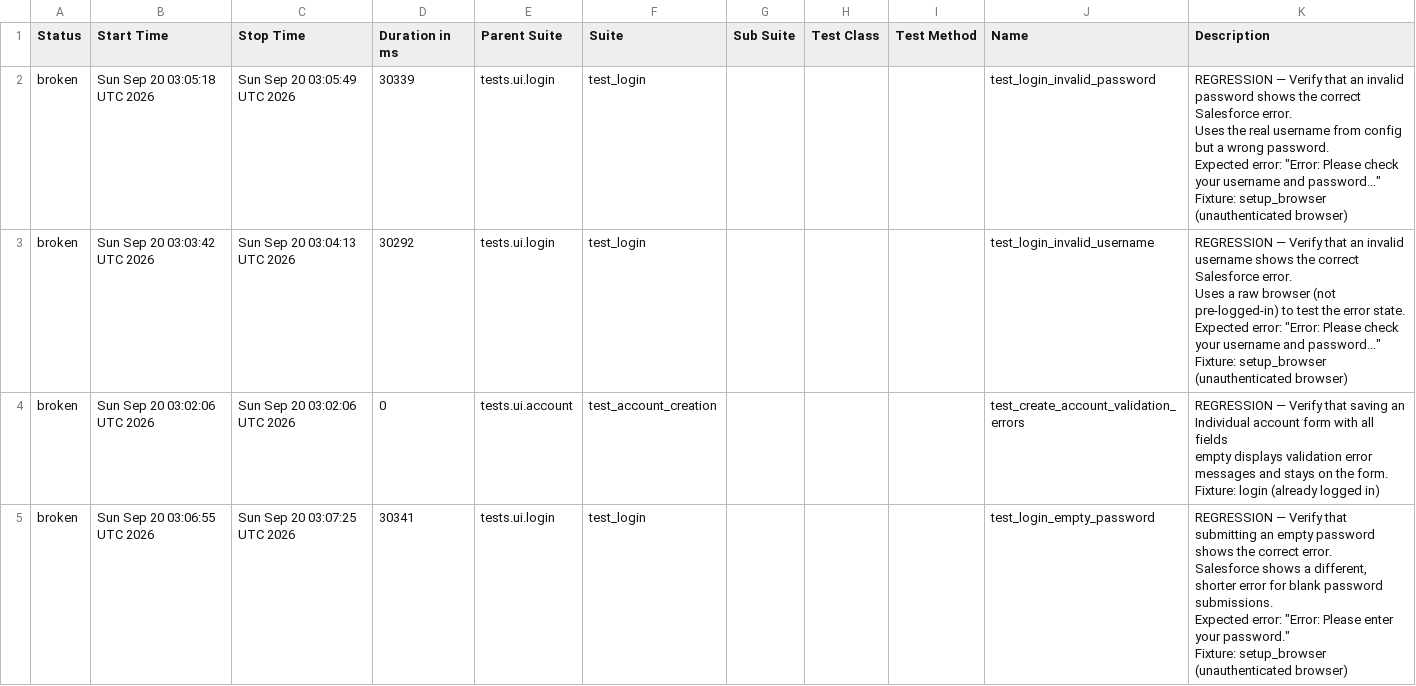
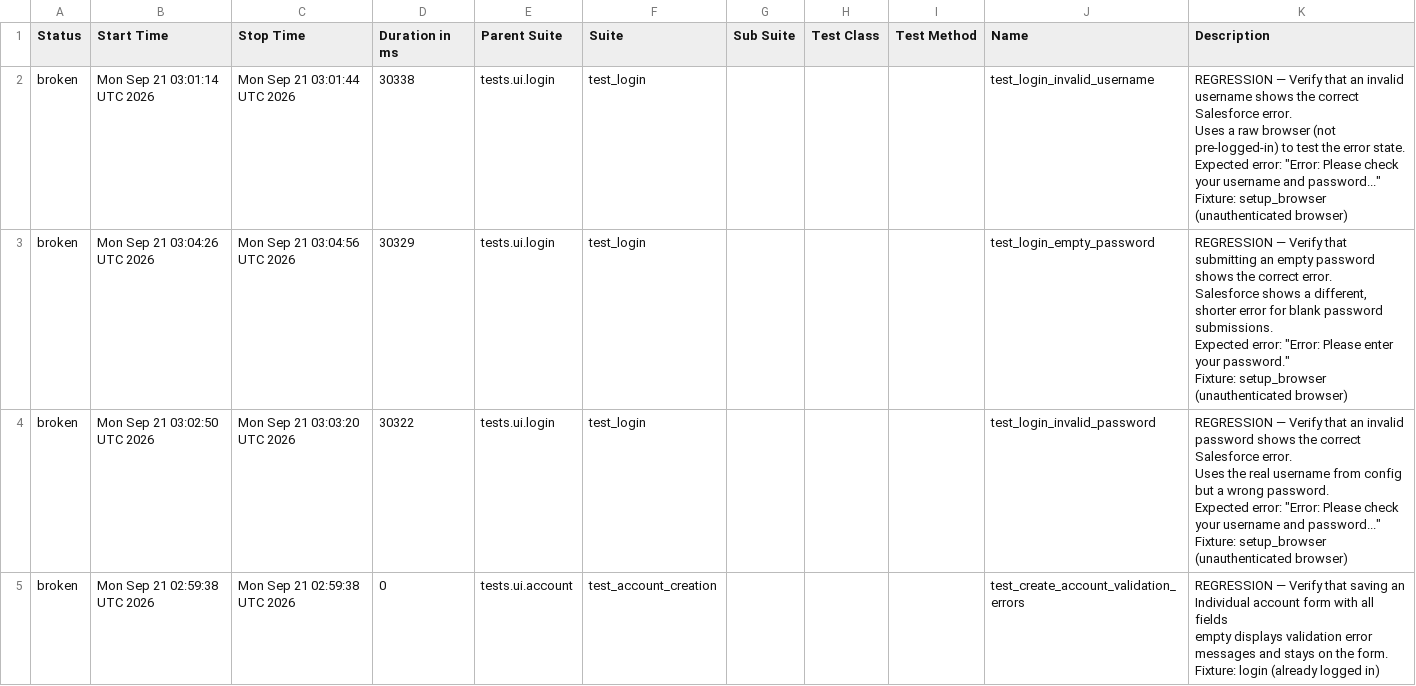
Before and after one commit to DilipAle/rng_ui_tests, a CSV file: renegade-ui/data/suites.csv, drawn as a sheet.

```diff
--- a/renegade-ui/data/suites.csv
+++ b/renegade-ui/data/suites.csv
@@ -1,31 +1,31 @@
 "Status","Start Time","Stop Time","Duration in ms","Parent Suite","Suite","Sub Suite","Test Class","Test Method","Name","Description"
-"broken","Sun Sep 20 03:05:18 UTC 2026","Sun Sep 20 03:05:49 UTC 2026","30339","tests.ui.login","test_login","","","","test_login_invalid_password","
-REGRESSION — Verify that an invalid password shows the correct Salesforce error.
-
-Uses the real username from config but a wrong password.
-Expected error: ""Error: Please check your username and password...""
-
-Fixture: setup_browser (unauthenticated browser)
-"
-"broken","Sun Sep 20 03:03:42 UTC 2026","Sun Sep 20 03:04:13 UTC 2026","30292","tests.ui.login","test_login","","","","test_login_invalid_username","
-REGRESSION — Verify that an invalid username shows the correct Salesforce error.
-
-Uses a raw browser (not pre-logged-in) to test the error state.
-Expected error: ""Error: Please check your username and password...""
-
-Fixture: setup_browser (unauthenticated browser)
-"
-"broken","Sun Sep 20 03:02:06 UTC 2026","Sun Sep 20 03:02:06 UTC 2026","0","tests.ui.account","test_account_creation","","","","test_create_account_validation_errors","
-REGRESSION — Verify that saving an Individual account form with all fields
-empty displays validation error messages and stays on the form.
-
-Fixture: login (already logged in)
-"
-"broken","Sun Sep 20 03:06:55 UTC 2026","Sun Sep 20 03:07:25 UTC 2026","30341","tests.ui.login","test_login","","","","test_login_empty_password","
-REGRESSION — Verify that submitting an empty password shows the correct error.
-
-Salesforce shows a different, shorter error for blank password submissions.
-Expected error: ""Error: Please enter your password.""
-
-Fixture: setup_browser (unauthenticated browser)
-"
+"broken","Mon Sep 21 03:01:14 UTC 2026","Mon Sep 21 03:01:44 UTC 2026","30338","tests.ui.login","test_login","","","","test_login_invalid_username","
+REGRESSION — Verify that an invalid username shows the correct Salesforce error.
+
+Uses a raw browser (not pre-logged-in) to test the error state.
+Expected error: ""Error: Please check your username and password...""
+
+Fixture: setup_browser (unauthenticated browser)
+"
+"broken","Mon Sep 21 03:04:26 UTC 2026","Mon Sep 21 03:04:56 UTC 2026","30329","tests.ui.login","test_login","","","","test_login_empty_password","
+REGRESSION — Verify that submitting an empty password shows the correct error.
+
+Salesforce shows a different, shorter error for blank password submissions.
+Expected error: ""Error: Please enter your password.""
+
+Fixture: setup_browser (unauthenticated browser)
+"
+"broken","Mon Sep 21 03:02:50 UTC 2026","Mon Sep 21 03:03:20 UTC 2026","30322","tests.ui.login","test_login","","","","test_login_invalid_password","
+REGRESSION — Verify that an invalid password shows the correct Salesforce error.
+
+Uses the real username from config but a wrong password.
+Expected error: ""Error: Please check your username and password...""
+
+Fixture: setup_browser (unauthenticated browser)
+"
+"broken","Mon Sep 21 02:59:38 UTC 2026","Mon Sep 21 02:59:38 UTC 2026","0","tests.ui.account","test_account_creation","","","","test_create_account_validation_errors","
+REGRESSION — Verify that saving an Individual account form with all fields
+empty displays validation error messages and stays on the form.
+
+Fixture: login (already logged in)
+"
```
Also changed, not shown: 27 other files.
